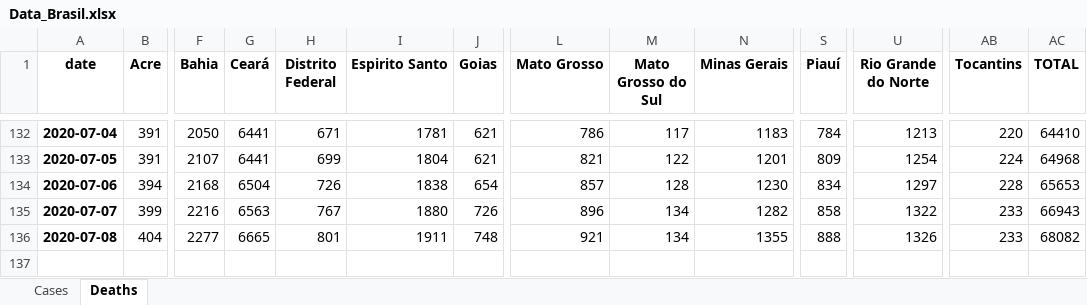
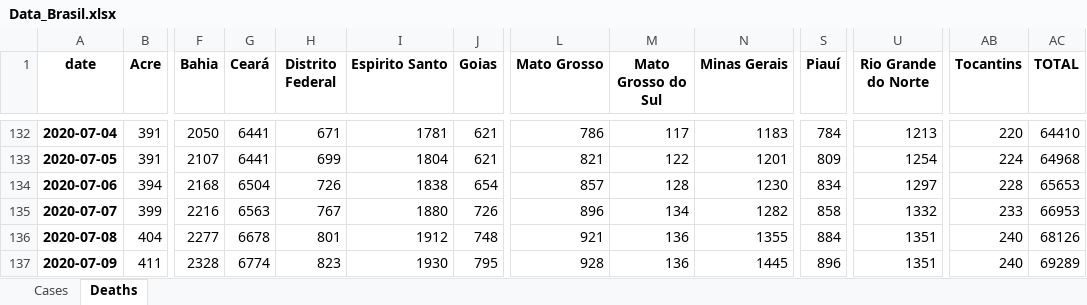
Before and after one commit to allissondantas/BIOCOMSC-COVID19-MAT2PY, an Excel workbook: data/Data_Brasil.xlsx, sheet Deaths, drawn as a sheet; only a part is shown, gaps mark what is left out; values as stored, in another font and other column widths than the file's, no borders; rows hold the shown columns only; the diff names each change by its address in the sheet, - before the commit and + after, or states it on an @@ line.

```diff
--- a/data/Data_Brasil.xlsx (sheet Deaths)
+++ b/data/Data_Brasil.xlsx (sheet Deaths)
-U135 (Rio Grande do Norte): 1322
+U135 (Rio Grande do Norte): 1332
-AC135 (TOTAL): 66943
+AC135 (TOTAL): 66953
-G136 (Ceará): 6665
+G136 (Ceará): 6678
-I136 (Espirito Santo): 1911
+I136 (Espirito Santo): 1912
-M136 (Mato Grosso do Sul): 134
+M136 (Mato Grosso do Sul): 136
-S136 (Piauí): 888
+S136 (Piauí): 884
-U136 (Rio Grande do Norte): 1326
+U136 (Rio Grande do Norte): 1351
-AB136 (Tocantins): 233
+AB136 (Tocantins): 240
-AC136 (TOTAL): 68082
+AC136 (TOTAL): 68126
+row 137: 2020-07-09 | 411 | 2328 | 6774 | 823 | 1930 | 795 | 928 | 136 | 1445 | 896 | 1351 | 240 | 69289
```
Also changed, not shown: sheet Cases, data/cases-recife.xlsx, reports_pdf/brasil/risk-pt/Cases/08-07-2020_recife_report.xlsx, 32 other files.
